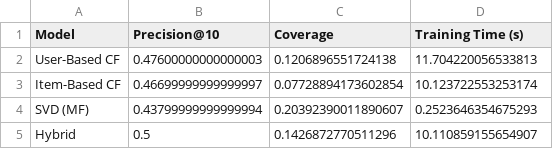
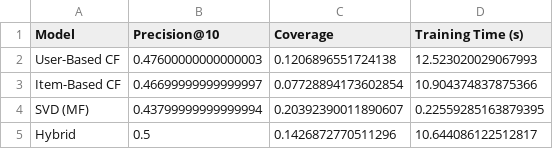
Before and after one commit to Rasath16/Movie-Recommendation-System, a CSV file: model_comparison.csv, drawn as a sheet.

```diff
--- a/model_comparison.csv
+++ b/model_comparison.csv
@@ -1,5 +1,5 @@
 Model,Precision@10,Coverage,Training Time (s)
-User-Based CF,0.47600000000000003,0.1206896551724138,11.704220056533813
-Item-Based CF,0.46699999999999997,0.07728894173602854,10.123722553253174
-SVD (MF),0.43799999999999994,0.20392390011890607,0.2523646354675293
-Hybrid,0.5,0.1426872770511296,10.110859155654907
+User-Based CF,0.47600000000000003,0.1206896551724138,12.523020029067993
+Item-Based CF,0.46699999999999997,0.07728894173602854,10.904374837875366
+SVD (MF),0.43799999999999994,0.20392390011890607,0.22559285163879395
+Hybrid,0.5,0.1426872770511296,10.644086122512817
```
Also changed, not shown: 4 other files.
